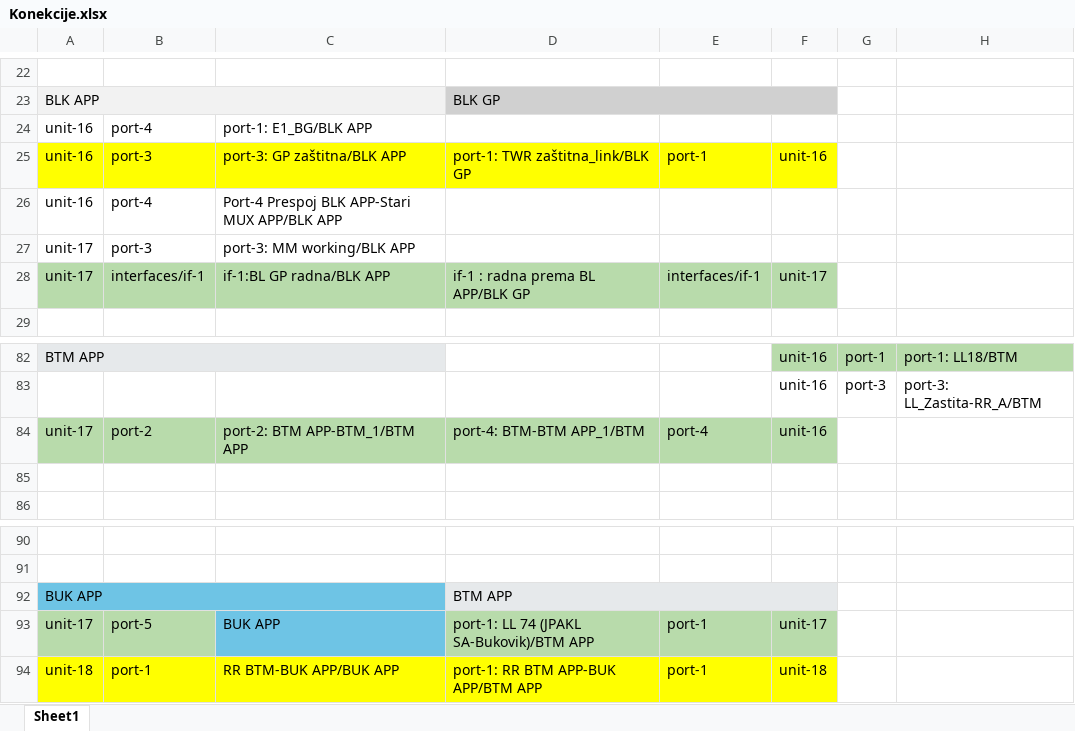
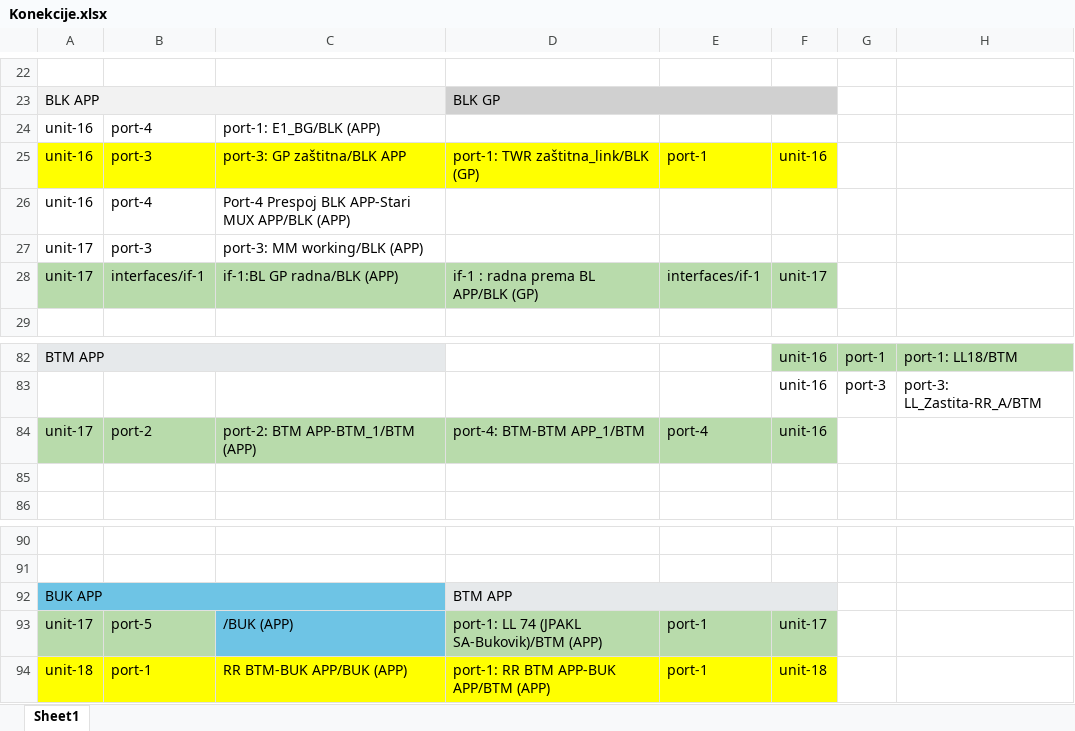
Before and after one commit to aleksandraseva/LineFailure, an Excel workbook: Konekcije.xlsx, sheet Sheet1, drawn as a sheet; only a part is shown, gaps mark what is left out; values as stored, in another font and other column widths than the file's, no borders; the diff names each change by its address in the sheet, - before the commit and + after, or states it on an @@ line.

Commit message:
Update Excel parser

```diff
--- a/Konekcije.xlsx (sheet Sheet1)
+++ b/Konekcije.xlsx (sheet Sheet1)
-C24: port-1: E1_BG/BLK APP
+C24: port-1: E1_BG/BLK (APP)
-D25: port-1: TWR zaštitna_link/BLK GP
+D25: port-1: TWR zaštitna_link/BLK (GP)
-C26: Port-4 Prespoj BLK APP-Stari MUX APP/BLK APP
+C26: Port-4 Prespoj BLK APP-Stari MUX APP/BLK (APP)
-C27: port-3: MM working/BLK APP
+C27: port-3: MM working/BLK (APP)
-C28: if-1:BL GP radna/BLK APP
+C28: if-1:BL GP radna/BLK (APP)
-D28: if-1 : radna prema BL APP/BLK GP
+D28: if-1 : radna prema BL APP/BLK (GP)
-C84: port-2: BTM APP-BTM_1/BTM APP
+C84: port-2: BTM APP-BTM_1/BTM (APP)
-C93: BUK APP
+C93: /BUK (APP)
-D93: port-1: LL 74 (JPAKL SA-Bukovik)/BTM APP
+D93: port-1: LL 74 (JPAKL SA-Bukovik)/BTM (APP)
-C94: RR BTM-BUK APP/BUK APP
+C94: RR BTM-BUK APP/BUK (APP)
-D94: port-1: RR BTM APP-BUK APP/BTM APP
+D94: port-1: RR BTM APP-BUK APP/BTM (APP)
```
Also changed, not shown: LineFailure/Konekcije.xlsx, 5 other files.
